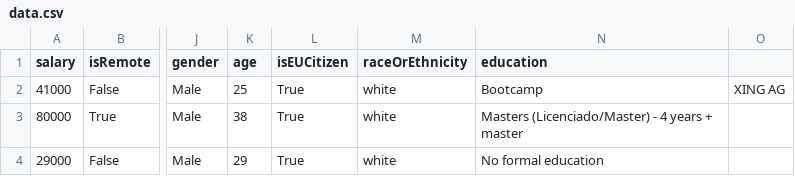
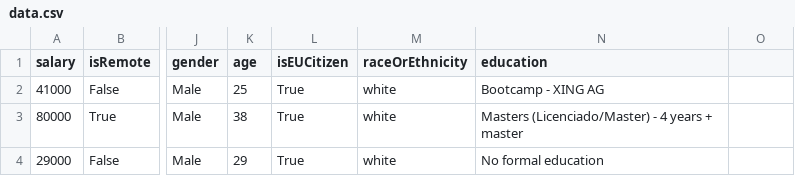
Before and after one commit to iamricard/salary-info-dump, a CSV file: data.csv, drawn as a sheet; only a part is shown, gaps mark what is left out; the diff names each change by its address in the sheet, - before the commit and + after, or states it on an @@ line.

Commit message:
Fix row 2 education value format
Replace comma character (column delimiter) by a dash.

```diff
--- a/data.csv
+++ b/data.csv
-N2 (education): Bootcamp
+N2 (education): Bootcamp - XING AG
-O2: XING AG
+O2: (empty)
```
